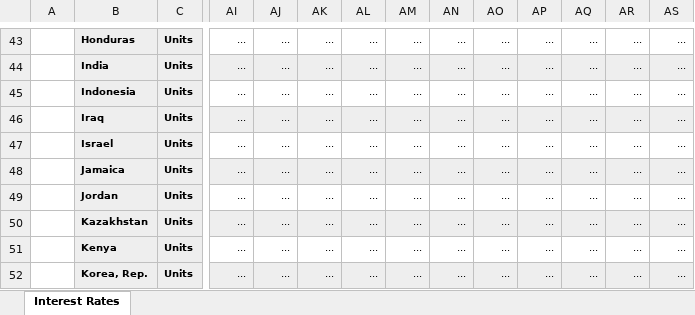
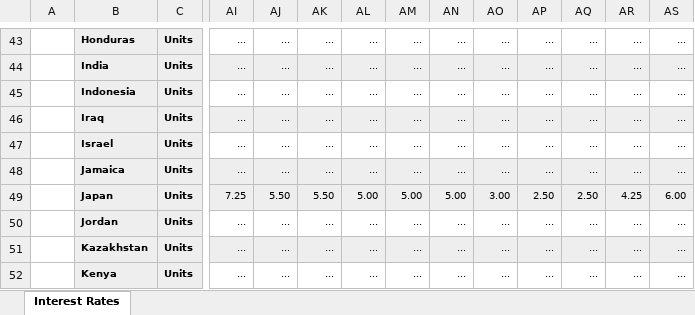
Before and after one commit to jessica-scazzero/thesis11-24, an Excel workbook: raw-data/Interest_Rates.xlsx, sheet Interest Rates, drawn as a sheet; only a part is shown, gaps mark what is left out; the shorter side is filled out with more unchanged rows; values as stored, in another font and other column widths than the file's, no borders; rows hold the shown columns only; the diff names each change by its address in the sheet, - before the commit and + after, or states it on an @@ line.

```diff
--- a/raw-data/Interest_Rates.xlsx (sheet Interest Rates)
+++ b/raw-data/Interest_Rates.xlsx (sheet Interest Rates)
+row 49:  | Japan | Units | 7.25 | 5.50 | 5.50 | 5.00 | 5.00 | 5.00 | 3.00 | 2.50 | 2.50 | 4.25 | 6.00
```
Also changed, not shown: 3 other files.
